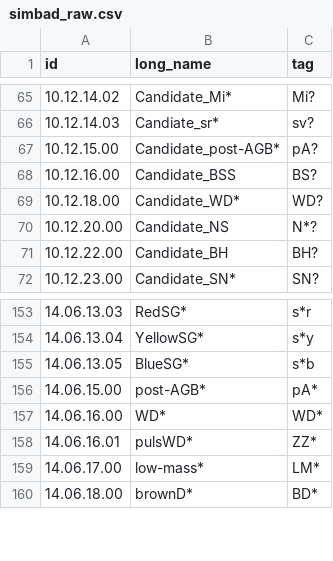
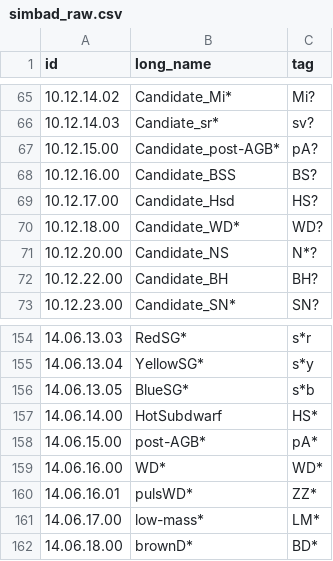
Before and after one commit to mshubat/galaxy_data_mines, a CSV file: galaxy_data_mines/data/simbad_raw.csv, drawn as a sheet; only a part is shown, gaps mark what is left out.

Commit message:
HotSubdwarf was missing. It has been added

```diff
--- a/galaxy_data_mines/data/simbad_raw.csv
+++ b/galaxy_data_mines/data/simbad_raw.csv
@@ -68,2 +68,3 @@ id,long_name,tag
 "10.12.16.00",Candidate_BSS,BS?
+"10.12.17.00",Candidate_Hsd,HS?
 "10.12.18.00",Candidate_WD*,WD?
@@ -155,2 +156,3 @@ id,long_name,tag
 "14.06.13.05",BlueSG*,s*b
+"14.06.14.00",HotSubdwarf,HS*
 "14.06.15.00",post-AGB*,pA*
```
Also changed, not shown: 1 other file.
